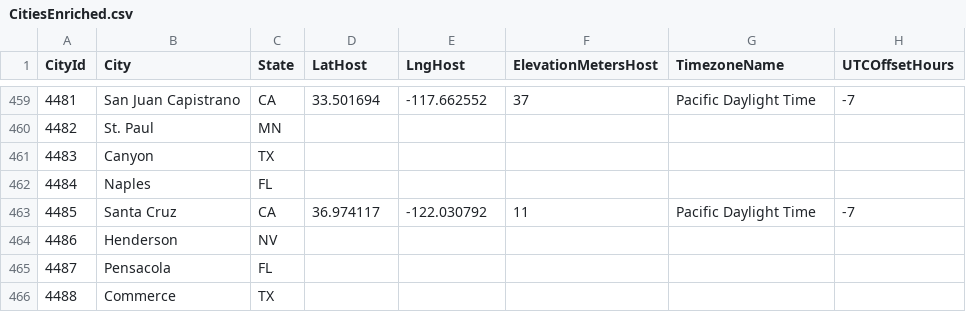
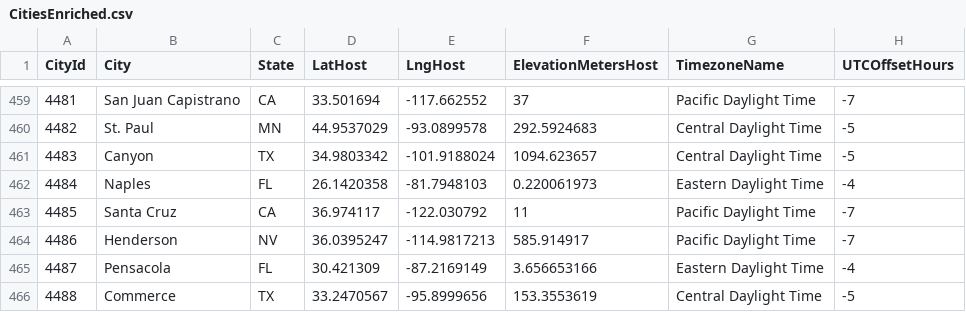
Before and after one commit to rdavtian/March-Madness-Predictions, a CSV file: Data/CitiesEnriched.csv, drawn as a sheet; only a part is shown, gaps mark what is left out; the diff covers the shown part only.

```diff
--- a/Data/CitiesEnriched.csv
+++ b/Data/CitiesEnriched.csv
@@ -459,8 +459,8 @@ CityId,City,State,LatHost,LngHost,ElevationMetersHost,TimezoneName,UTCOffsetHour
 4481,San Juan Capistrano,CA,33.501694,-117.662552,37,Pacific Daylight Time,-7
-4482,St. Paul,MN,,,,,
-4483,Canyon,TX,,,,,
-4484,Naples,FL,,,,,
+4482,St. Paul,MN,44.9537029,-93.0899578,292.5924683,Central Daylight Time,-5
+4483,Canyon,TX,34.9803342,-101.9188024,1094.623657,Central Daylight Time,-5
+4484,Naples,FL,26.1420358,-81.7948103,0.220061973,Eastern Daylight Time,-4
 4485,Santa Cruz,CA,36.974117,-122.030792,11,Pacific Daylight Time,-7
-4486,Henderson,NV,,,,,
-4487,Pensacola,FL,,,,,
-4488,Commerce,TX,,,,,
+4486,Henderson,NV,36.0395247,-114.9817213,585.914917,Pacific Daylight Time,-7
+4487,Pensacola,FL,30.421309,-87.2169149,3.656653166,Eastern Daylight Time,-4
+4488,Commerce,TX,33.2470567,-95.8999656,153.3553619,Central Daylight Time,-5
```
Also changed, not shown: 100 edited cells elsewhere in this file.
